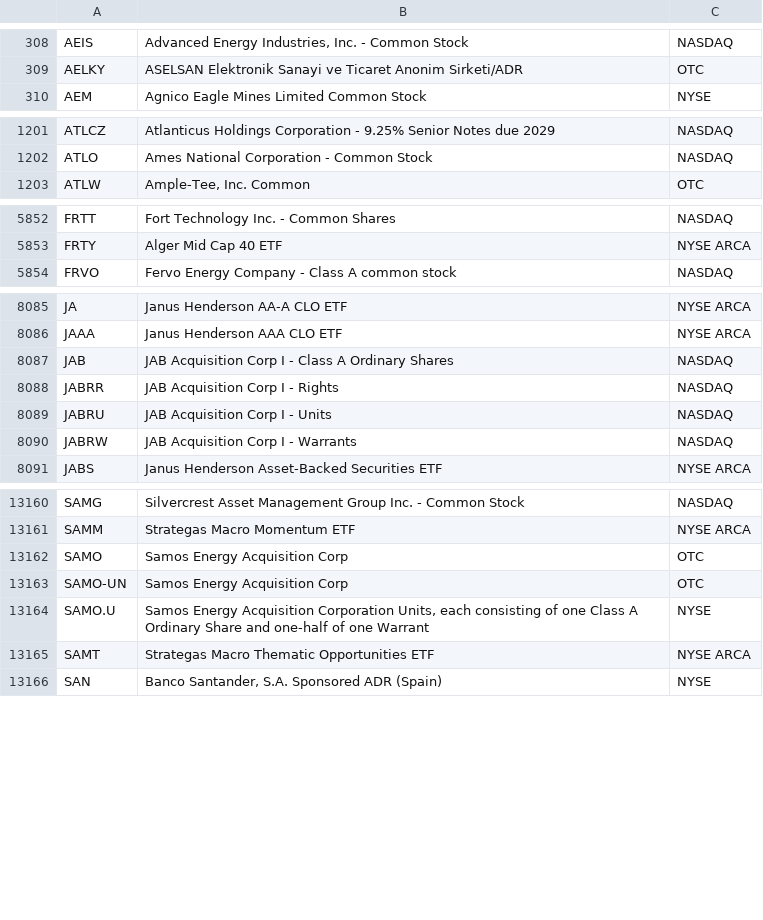
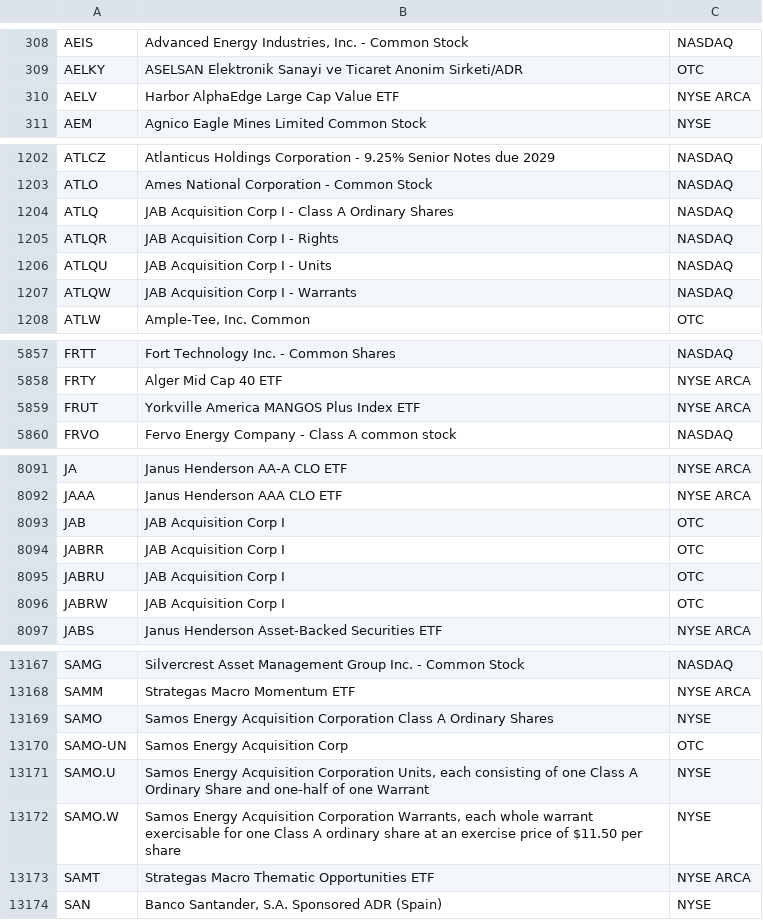
Before and after one commit to MegiddoGER/MacroDashboard, a CSV file: data/stock_listings.csv, drawn as a sheet; only a part is shown, gaps mark what is left out; the diff covers the shown part only.

Commit message:
no message

```diff
--- a/data/stock_listings.csv
+++ b/data/stock_listings.csv
@@ -309,2 +309,3 @@ AEIS,"Advanced Energy Industries, Inc. - Common Stock",NASDAQ
 AELKY,ASELSAN Elektronik Sanayi ve Ticaret Anonim Sirketi/ADR,OTC
+AELV,Harbor AlphaEdge Large Cap Value ETF,NYSE ARCA
 AEM,Agnico Eagle Mines Limited Common Stock,NYSE
@@ -1202,2 +1203,6 @@ ATLCZ,Atlanticus Holdings Corporation - 9.25% Senior Notes due 2029,NASDAQ
 ATLO,Ames National Corporation - Common Stock,NASDAQ
+ATLQ,JAB Acquisition Corp I - Class A Ordinary Shares,NASDAQ
+ATLQR,JAB Acquisition Corp I - Rights,NASDAQ
+ATLQU,JAB Acquisition Corp I - Units,NASDAQ
+ATLQW,JAB Acquisition Corp I - Warrants,NASDAQ
 ATLW,"Ample-Tee, Inc. Common",OTC
@@ -5853,2 +5858,3 @@ FRTT,Fort Technology Inc. - Common Shares,NASDAQ
 FRTY,Alger Mid Cap 40 ETF,NYSE ARCA
+FRUT,Yorkville America MANGOS Plus Index ETF,NYSE ARCA
 FRVO,Fervo Energy Company - Class A common stock,NASDAQ
@@ -8086,6 +8092,6 @@ JA,Janus Henderson AA-A CLO ETF,NYSE ARCA
 JAAA,Janus Henderson AAA CLO ETF,NYSE ARCA
-JAB,JAB Acquisition Corp I - Class A Ordinary Shares,NASDAQ
-JABRR,JAB Acquisition Corp I - Rights,NASDAQ
-JABRU,JAB Acquisition Corp I - Units,NASDAQ
-JABRW,JAB Acquisition Corp I - Warrants,NASDAQ
+JAB,JAB Acquisition Corp I,OTC
+JABRR,JAB Acquisition Corp I,OTC
+JABRU,JAB Acquisition Corp I,OTC
+JABRW,JAB Acquisition Corp I,OTC
 JABS,Janus Henderson Asset-Backed Securities ETF,NYSE ARCA
@@ -13161,5 +13168,6 @@ SAMG,Silvercrest Asset Management Group Inc. - Common Stock,NASDAQ
 SAMM,Strategas Macro Momentum ETF,NYSE ARCA
-SAMO,Samos Energy Acquisition Corp,OTC
+SAMO,Samos Energy Acquisition Corporation Class A Ordinary Shares,NYSE
 SAMO-UN,Samos Energy Acquisition Corp,OTC
 SAMO.U,"Samos Energy Acquisition Corporation Units, each consisting of one Class A Ordinary Share and one-half of one Warrant",NYSE
+SAMO.W,"Samos Energy Acquisition Corporation Warrants, each whole warrant exercisable for one Class A ordinary share at an exercise price of $11.50 per share",NYSE
 SAMT,Strategas Macro Thematic Opportunities ETF,NYSE ARCA
```
Also changed, not shown: 2 added rows, 2 removed rows and 11 edited cells elsewhere in this file.
